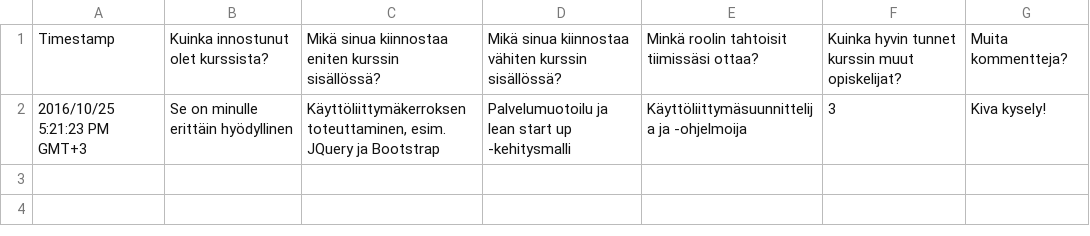
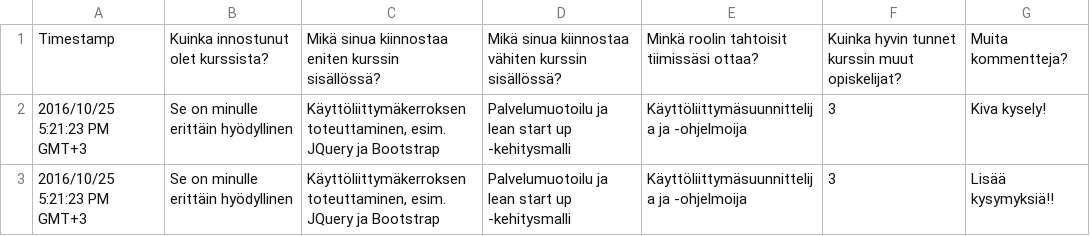
Before and after one commit to juhohh/Digiprojekti, a CSV file: DigiprojektinBarometri.csv, drawn as a sheet; the diff names each change by its address in the sheet, - before the commit and + after, or states it on an @@ line.

Commit message:
Vapaata tekstikenttaa muokattu.

```diff
--- a/DigiprojektinBarometri.csv
+++ b/DigiprojektinBarometri.csv
+row 3: 2016/10/25 5:21:23 PM GMT+3 | Se on minulle erittäin hyödyllinen | Käyttöliittymäkerroksen toteuttaminen, esim. JQuery ja Bootstrap | Palvelumuotoilu ja lean start up -kehitysmalli | Käyttöliittymäsuunnittelija ja -ohjelmoija | 3 | Lisää kysymyksiä!!
```
